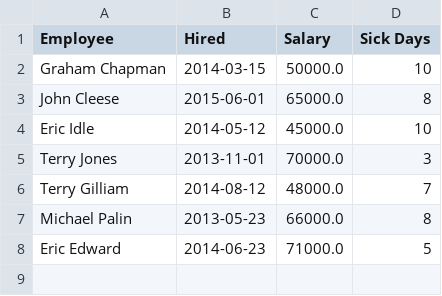
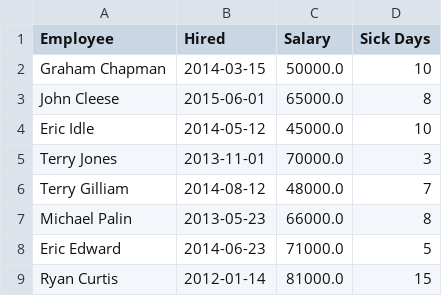
Before and after one commit to Colin-Vinson/pythonCSV, a CSV file: hrdata_modified.csv, drawn as a sheet; the diff names each change by its address in the sheet, - before the commit and + after, or states it on an @@ line.

Commit message:
added entry to csv

```diff
--- a/hrdata_modified.csv
+++ b/hrdata_modified.csv
+row 9: Ryan Curtis | 2012-01-14 | 81000.0 | 15
```
Also changed, not shown: 1 other file.
